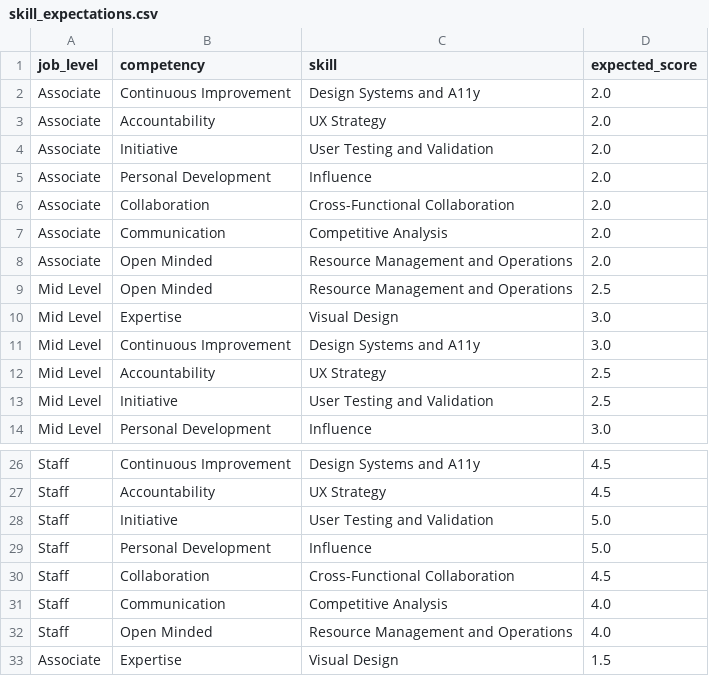
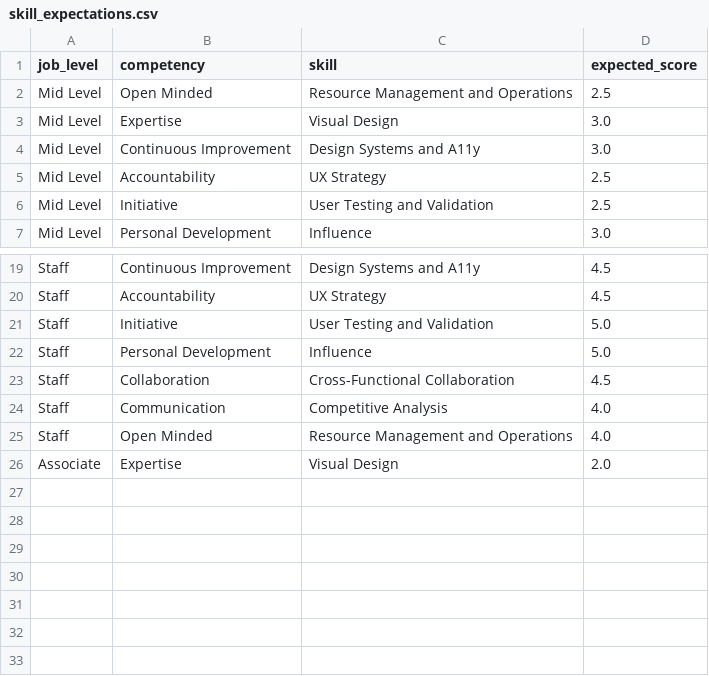
Before and after one commit to brnduarte/skillmatrix, a CSV file: skill_expectations.csv, drawn as a sheet; only a part is shown, gaps mark what is left out.

```diff
--- a/skill_expectations.csv
+++ b/skill_expectations.csv
@@ -1,9 +1,2 @@
 job_level,competency,skill,expected_score
-Associate,Continuous Improvement,Design Systems and A11y,2.0
-Associate,Accountability,UX Strategy,2.0
-Associate,Initiative,User Testing and Validation,2.0
-Associate,Personal Development,Influence,2.0
-Associate,Collaboration,Cross-Functional Collaboration,2.0
-Associate,Communication,Competitive Analysis,2.0
-Associate,Open Minded,Resource Management and Operations,2.0
 Mid Level,Open Minded,Resource Management and Operations,2.5
@@ -32,2 +25,2 @@ Staff,Communication,Competitive Analysis,4.0
 Staff,Open Minded,Resource Management and Operations,4.0
-Associate,Expertise,Visual Design,1.5
+Associate,Expertise,Visual Design,2.0
```
Also changed, not shown: 2 other files.
